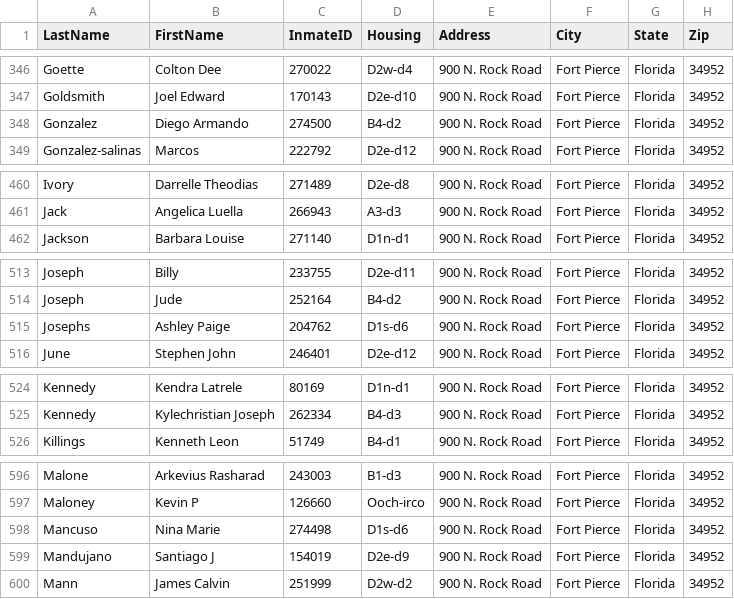
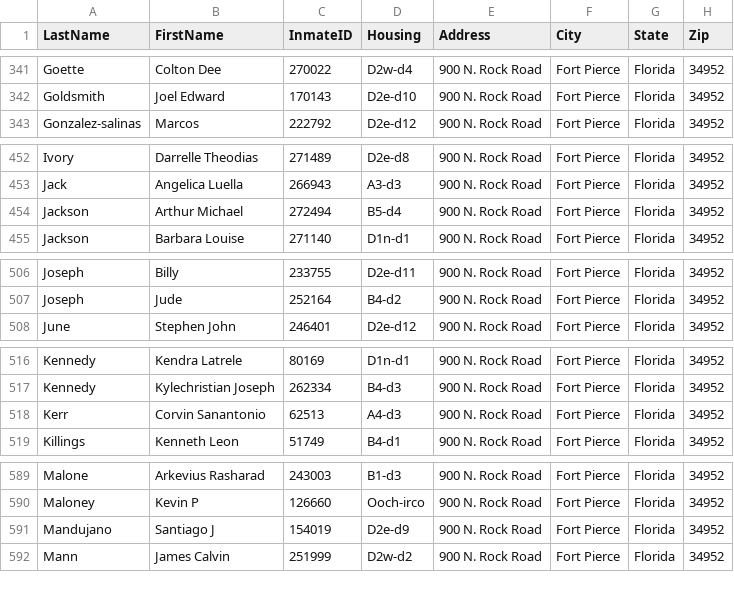
Before and after one commit to webrezaul/david, a CSV file: inmate_list.csv, drawn as a sheet; only a part is shown, gaps mark what is left out; the diff covers the shown part only.

```diff
--- a/inmate_list.csv
+++ b/inmate_list.csv
@@ -347,3 +342,2 @@ Goette,Colton Dee,270022,D2w-d4,900 N. Rock Road,Fort Pierce,Florida,34952
 Goldsmith,Joel Edward,170143,D2e-d10,900 N. Rock Road,Fort Pierce,Florida,34952
-Gonzalez,Diego Armando,274500,B4-d2,900 N. Rock Road,Fort Pierce,Florida,34952
 Gonzalez-salinas,Marcos,222792,D2e-d12,900 N. Rock Road,Fort Pierce,Florida,34952
@@ -461,2 +453,3 @@ Ivory,Darrelle Theodias,271489,D2e-d8,900 N. Rock Road,Fort Pierce,Florida,34952
 Jack,Angelica Luella,266943,A3-d3,900 N. Rock Road,Fort Pierce,Florida,34952
+Jackson,Arthur Michael,272494,B5-d4,900 N. Rock Road,Fort Pierce,Florida,34952
 Jackson,Barbara Louise,271140,D1n-d1,900 N. Rock Road,Fort Pierce,Florida,34952
@@ -514,3 +507,2 @@ Joseph,Billy,233755,D2e-d11,900 N. Rock Road,Fort Pierce,Florida,34952
 Joseph,Jude,252164,B4-d2,900 N. Rock Road,Fort Pierce,Florida,34952
-Josephs,Ashley Paige,204762,D1s-d6,900 N. Rock Road,Fort Pierce,Florida,34952
 June,Stephen John,246401,D2e-d12,900 N. Rock Road,Fort Pierce,Florida,34952
@@ -525,2 +517,3 @@ Kennedy,Kendra Latrele,80169,D1n-d1,900 N. Rock Road,Fort Pierce,Florida,34952
 Kennedy,Kylechristian Joseph,262334,B4-d3,900 N. Rock Road,Fort Pierce,Florida,34952
+Kerr,Corvin Sanantonio,62513,A4-d3,900 N. Rock Road,Fort Pierce,Florida,34952
 Killings,Kenneth Leon,51749,B4-d1,900 N. Rock Road,Fort Pierce,Florida,34952
@@ -597,3 +590,2 @@ Malone,Arkevius Rasharad,243003,B1-d3,900 N. Rock Road,Fort Pierce,Florida,34952
 Maloney,Kevin P,126660,Ooch-irco,900 N. Rock Road,Fort Pierce,Florida,34952
-Mancuso,Nina Marie,274498,D1s-d6,900 N. Rock Road,Fort Pierce,Florida,34952
 Mandujano,Santiago J,154019,D2e-d9,900 N. Rock Road,Fort Pierce,Florida,34952
```
Also changed, not shown: 6 added rows, 12 removed rows and 10 edited cells elsewhere in this file, 1 other file.
